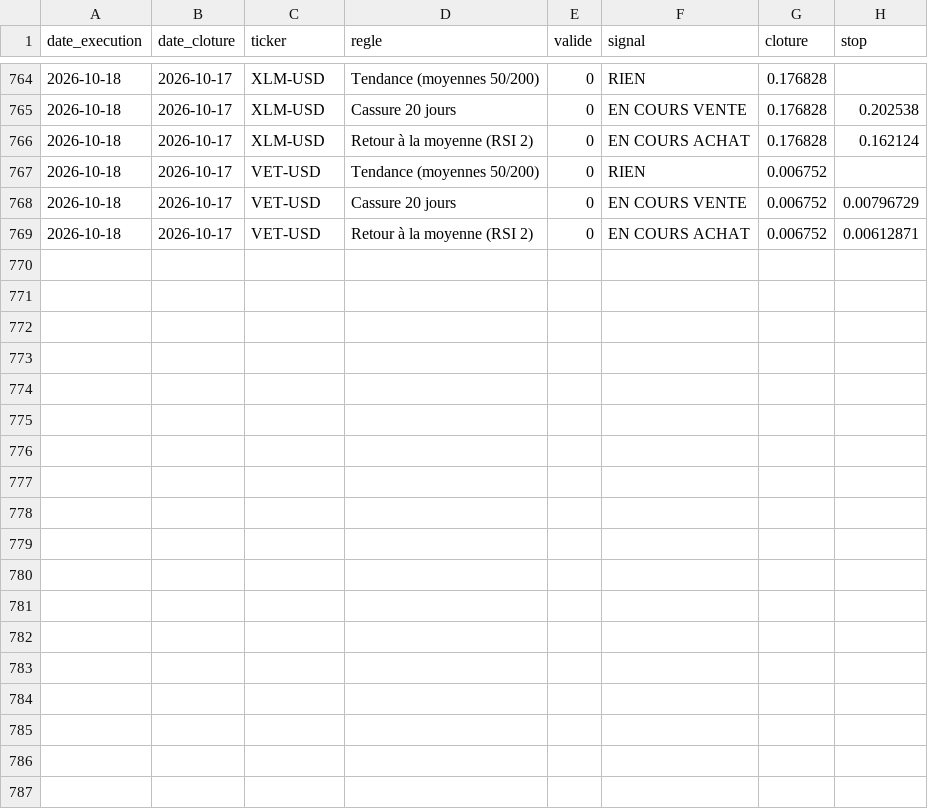
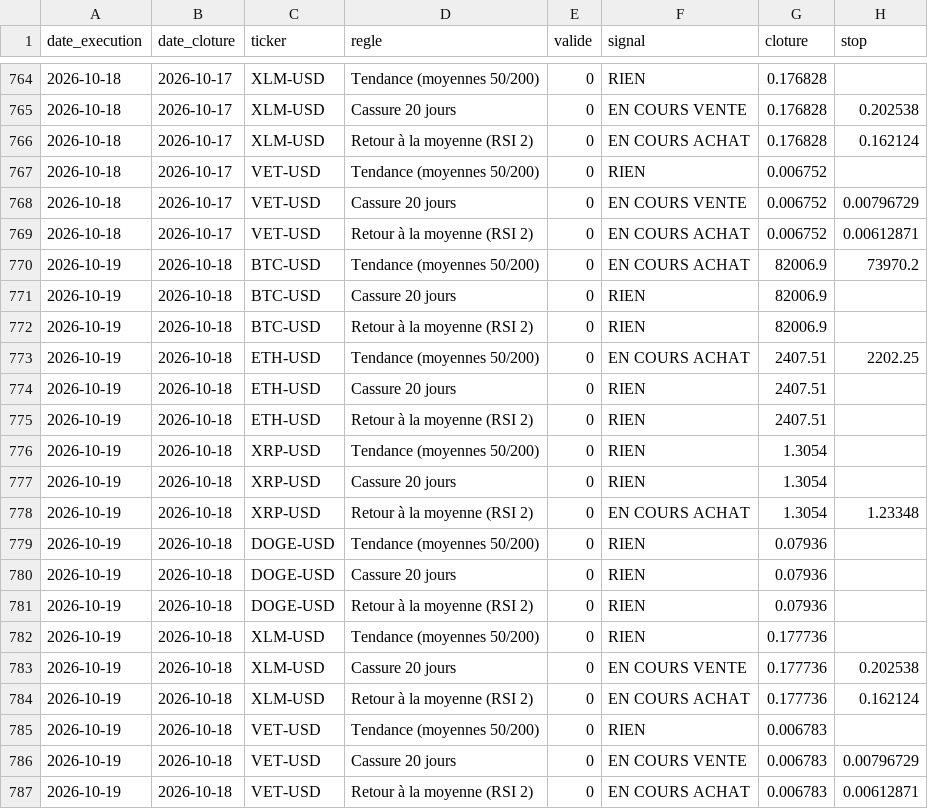
Before and after one commit to Miknalson/T-Zik_nano, a CSV file: signaux/journal_signaux.csv, drawn as a sheet; only a part is shown, gaps mark what is left out; the diff names each change by its address in the sheet, - before the commit and + after, or states it on an @@ line.

```diff
--- a/signaux/journal_signaux.csv
+++ b/signaux/journal_signaux.csv
+row 770: 2026-10-19 | 2026-10-18 | BTC-USD | Tendance (moyennes 50/200) | 0 | EN COURS ACHAT | 82006.9 | 73970.2
+row 771: 2026-10-19 | 2026-10-18 | BTC-USD | Cassure 20 jours | 0 | RIEN | 82006.9
+row 772: 2026-10-19 | 2026-10-18 | BTC-USD | Retour à la moyenne (RSI 2) | 0 | RIEN | 82006.9
+row 773: 2026-10-19 | 2026-10-18 | ETH-USD | Tendance (moyennes 50/200) | 0 | EN COURS ACHAT | 2407.51 | 2202.25
+row 774: 2026-10-19 | 2026-10-18 | ETH-USD | Cassure 20 jours | 0 | RIEN | 2407.51
+row 775: 2026-10-19 | 2026-10-18 | ETH-USD | Retour à la moyenne (RSI 2) | 0 | RIEN | 2407.51
+row 776: 2026-10-19 | 2026-10-18 | XRP-USD | Tendance (moyennes 50/200) | 0 | RIEN | 1.3054
+row 777: 2026-10-19 | 2026-10-18 | XRP-USD | Cassure 20 jours | 0 | RIEN | 1.3054
+row 778: 2026-10-19 | 2026-10-18 | XRP-USD | Retour à la moyenne (RSI 2) | 0 | EN COURS ACHAT | 1.3054 | 1.23348
+row 779: 2026-10-19 | 2026-10-18 | DOGE-USD | Tendance (moyennes 50/200) | 0 | RIEN | 0.07936
+row 780: 2026-10-19 | 2026-10-18 | DOGE-USD | Cassure 20 jours | 0 | RIEN | 0.07936
+row 781: 2026-10-19 | 2026-10-18 | DOGE-USD | Retour à la moyenne (RSI 2) | 0 | RIEN | 0.07936
+row 782: 2026-10-19 | 2026-10-18 | XLM-USD | Tendance (moyennes 50/200) | 0 | RIEN | 0.177736
+row 783: 2026-10-19 | 2026-10-18 | XLM-USD | Cassure 20 jours | 0 | EN COURS VENTE | 0.177736 | 0.202538
+row 784: 2026-10-19 | 2026-10-18 | XLM-USD | Retour à la moyenne (RSI 2) | 0 | EN COURS ACHAT | 0.177736 | 0.162124
+row 785: 2026-10-19 | 2026-10-18 | VET-USD | Tendance (moyennes 50/200) | 0 | RIEN | 0.006783
+row 786: 2026-10-19 | 2026-10-18 | VET-USD | Cassure 20 jours | 0 | EN COURS VENTE | 0.006783 | 0.00796729
+row 787: 2026-10-19 | 2026-10-18 | VET-USD | Retour à la moyenne (RSI 2) | 0 | EN COURS ACHAT | 0.006783 | 0.00612871
```
